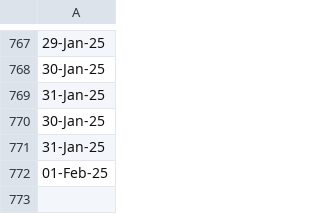
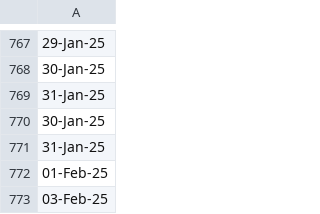
Before and after one commit to sanjurajin/EchoEphemeris, a CSV file: app/data/exch_files/calander_file.csv, drawn as a sheet; only a part is shown, gaps mark what is left out; the diff names each change by its address in the sheet, - before the commit and + after, or states it on an @@ line.

```diff
--- a/app/data/exch_files/calander_file.csv
+++ b/app/data/exch_files/calander_file.csv
+row 773: 03-Feb-25
```
Also changed, not shown: 20 other files.
